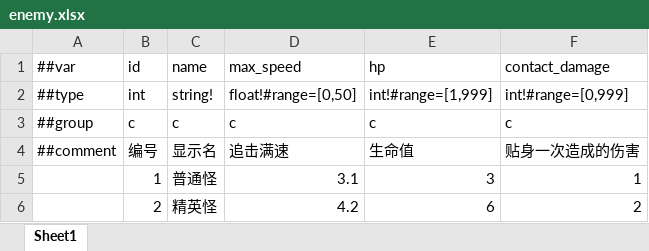
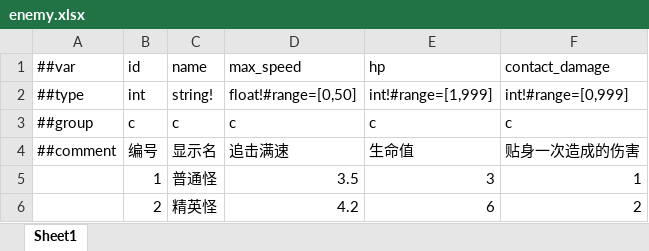
Before and after one commit to 5FYZhou/deepseaoil, an Excel workbook: ConfigWorkspace/Data/enemy.xlsx, sheet Sheet1, drawn as a sheet; values as stored, in another font and other column widths than the file's, no borders; the diff names each change by its address in the sheet, - before the commit and + after, or states it on an @@ line.

```diff
--- a/ConfigWorkspace/Data/enemy.xlsx (sheet Sheet1)
+++ b/ConfigWorkspace/Data/enemy.xlsx (sheet Sheet1)
-D5 (max_speed): 3.1
+D5 (max_speed): 3.5
```
Also changed, not shown: ConfigWorkspace/Data/level_wave.xlsx, ConfigWorkspace/Data/wave.xlsx, 12 other files.
